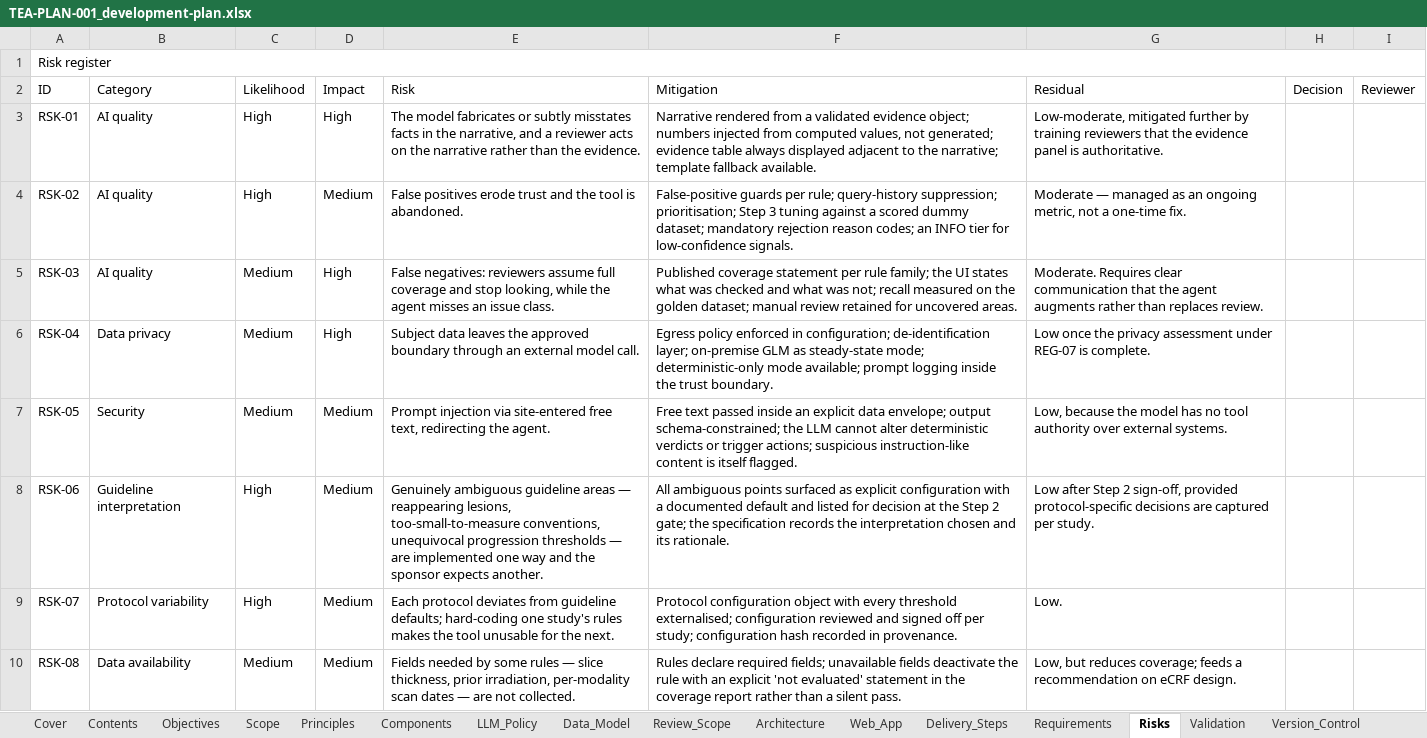
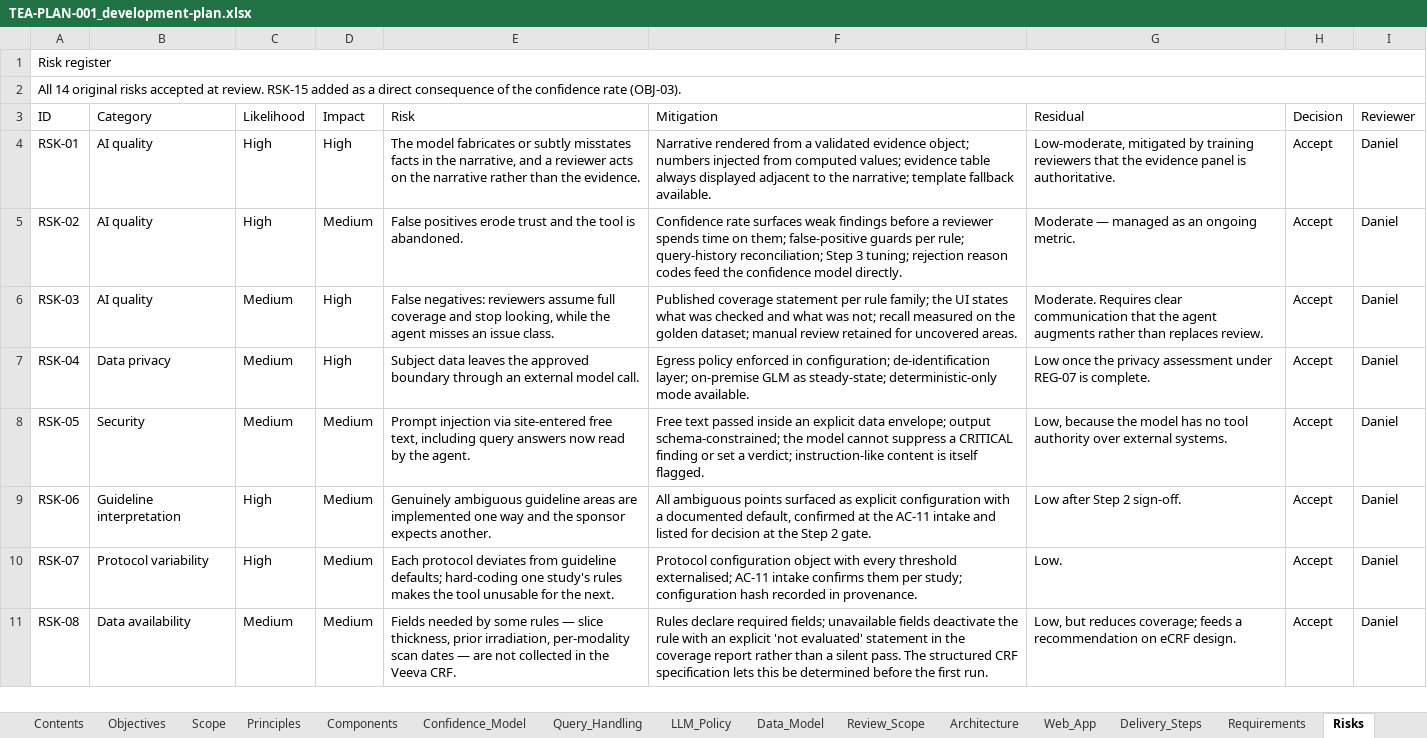
Before and after one commit to Dan5050-now/project1, an Excel workbook: docs/plan/TEA-PLAN-001_development-plan.xlsx, sheet Risks, drawn as a sheet; only a part is shown; values as stored, in another font and other column widths than the file's, no cell formats; addresses are those after the commit; the diff covers the shown part only; the diff names each change by its address in the sheet, - before the commit and + after, or states it on an @@ line.

```diff
--- a/docs/plan/TEA-PLAN-001_development-plan.xlsx (sheet Risks)
+++ b/docs/plan/TEA-PLAN-001_development-plan.xlsx (sheet Risks)
+sheet tab: Confidence_Model
+sheet tab: Query_Handling
+row 2: All 14 original risks accepted at review. RSK-15 added as a direct consequence of the confidence rate (OBJ-03).
-F4 (Mitigation): …from computed values, not generated; evidence table…
+F4 (Mitigation): …from computed values; evidence table…
-G4 (Residual): Low-moderate, mitigated further by training…
+G4 (Residual): Low-moderate, mitigated by training…
-H4:H11 (Decision): (empty)
+H4:H11 (Decision): Accept
-I4:I11 (Reviewer): (empty)
+I4:I11 (Reviewer): Daniel
-F5 (Mitigation): False-positive guards per rule; query-history suppression; prioritisation; Step 3 tuning against a scored dummy dataset; mandatory rejection reason codes; an INFO tier for low-confidence signals.
+F5 (Mitigation): Confidence rate surfaces weak findings before a reviewer spends time on them; false-positive guards per rule; query-history reconciliation; Step 3 tuning; rejection reason codes feed the confidence model directly.
-G5 (Residual): …an ongoing metric, not a one-time fix.
+G5 (Residual): …an ongoing metric.
-F7 (Mitigation): …GLM as steady-state mode; deterministic-only mode available; prompt logging inside the trust boundary.
+F7 (Mitigation): …GLM as steady-state; deterministic-only mode available.
-E8 (Risk): …free text, redirecting the agent.
+E8 (Risk): …free text, including query answers now read by the agent.
-F8 (Mitigation): …schema-constrained; the LLM cannot alter deterministic verdicts or trigger actions; suspicious instruction-like content…
+F8 (Mitigation): …schema-constrained; the model cannot suppress a CRITICAL finding or set a verdict; instruction-like content…
-E9 (Risk): …guideline areas — reappearing lesions, too-small-to-measure conventions, unequivocal progression thresholds — are implemented…
+E9 (Risk): …guideline areas are implemented…
-F9 (Mitigation): …a documented default and listed for decision at the Step 2 gate; the specification records the interpretation chosen and its rationale.
+F9 (Mitigation): …a documented default, confirmed at the AC-11 intake and listed for decision at the Step 2 gate.
-G9 (Residual): …Step 2 sign-off, provided protocol-specific decisions are captured per study.
+G9 (Residual): …Step 2 sign-off.
-F10 (Mitigation): …threshold externalised; configuration reviewed and signed off per study;…
+F10 (Mitigation): …threshold externalised; AC-11 intake confirms them per study;…
-E11 (Risk): …are not collected.
+E11 (Risk): …are not collected in the Veeva CRF.
-F11 (Mitigation): …silent pass.
+F11 (Mitigation): …silent pass. The structured CRF specification lets this be determined before the first run.
```
Also changed, not shown: 1 added row and 21 edited cells elsewhere in this sheet, sheet Requirements, sheet Contents, sheet Cover, sheet Decisions, sheet Scope, sheet Recommendations, 15 more sheets, other sheet tabs, cell formats, 9 other files.
